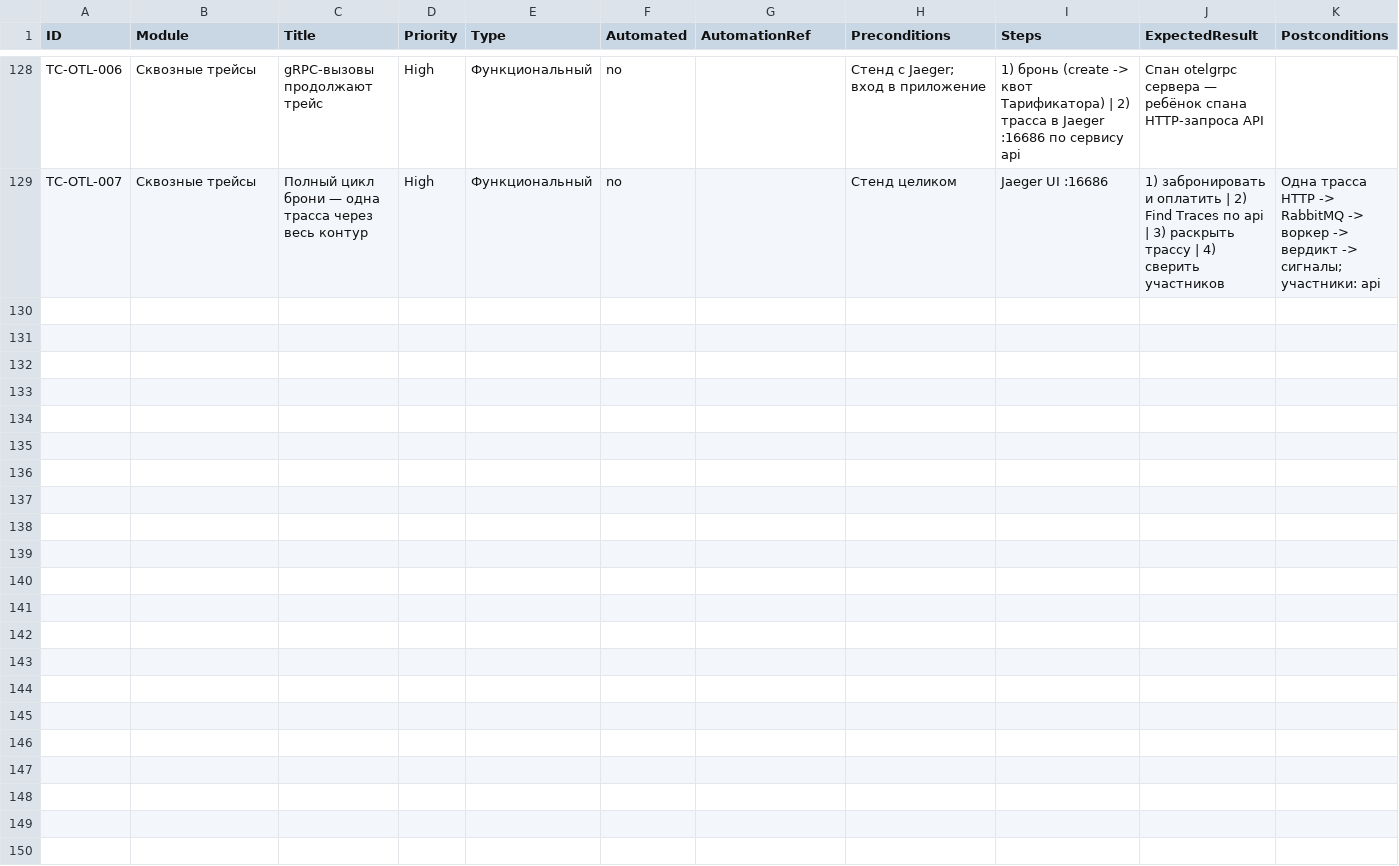
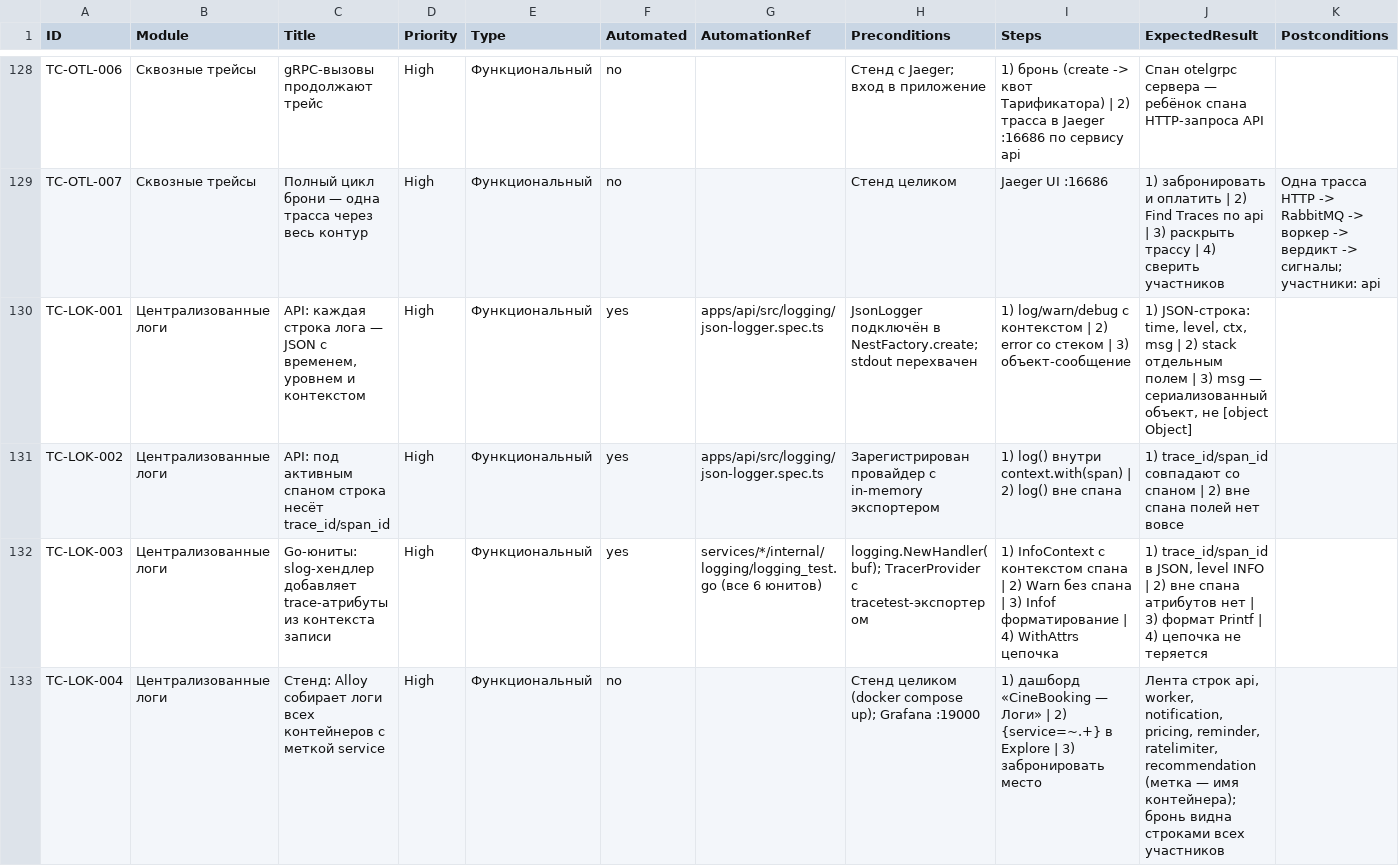
Before and after one commit to Dimas1Barabas/Dimas1Barabas.github.io, a CSV file: fullstackProject/docs/qa/test-cases.csv, drawn as a sheet; only a part is shown, gaps mark what is left out; rows hold the shown columns only; the diff covers the shown part only; the diff names each change by its address in the sheet, - before the commit and + after, or states it on an @@ line.

Commit message:
docs: хвост Loki-этапа — TC-LOK-001..007, CL-23, Loki в README, счётчики
- QA: модуль «Централизованные логи» в трёх выгрузках синхронно (134 кейса,
  126 автотестами, 8 ручных — живой стенд), CL-23: сбор Alloy по метке
  service, level из JSON, корреляция лог-трейс в обе стороны, stop loki/alloy
- тест-план: юниты 293->298 (JSON-логгер API), ручной уровень + Loki/Grafana
- README: раздел «Логи: Loki + Grafana» (стенд, корреляция, гейт, проверки),
  счётчик юнитов 298

```diff
--- a/fullstackProject/docs/qa/test-cases.csv
+++ b/fullstackProject/docs/qa/test-cases.csv
+row 130: TC-LOK-001 | Централизованные логи | API: каждая строка лога — JSON с временем, уровнем и контекстом | High | Функциональный | yes | apps/api/src/logging/json-logger.spec.ts | JsonLogger подключён в NestFactory.create; stdout перехвачен | 1) log/warn/debug с контекстом | 2) error со стеком | 3) объект-сообщение | 1) JSON-строка: time, level, ctx, msg | 2) stack отдельным полем | 3) msg — сериализованный объект, не [object Object]
+row 131: TC-LOK-002 | Централизованные логи | API: под активным спаном строка несёт trace_id/span_id | High | Функциональный | yes | apps/api/src/logging/json-logger.spec.ts | Зарегистрирован провайдер с in-memory экспортером | 1) log() внутри context.with(span) | 2) log() вне спана | 1) trace_id/span_id совпадают со спаном | 2) вне спана полей нет вовсе
+row 132: TC-LOK-003 | Централизованные логи | Go-юниты: slog-хендлер добавляет trace-атрибуты из контекста записи | High | Функциональный | yes | services/*/internal/logging/logging_test.go (все 6 юнитов) | logging.NewHandler(buf); TracerProvider с tracetest-экспортером | 1) InfoContext с контекстом спана | 2) Warn без спана | 3) Infof форматирование | 4) WithAttrs цепочка | 1) trace_id/span_id в JSON, level INFO | 2) вне спана атрибутов нет | 3) формат Printf | 4) цепочка не теряется
+row 133: TC-LOK-004 | Централизованные логи | Стенд: Alloy собирает логи всех контейнеров с меткой service | High | Функциональный | no |  | Стенд целиком (docker compose up); Grafana :19000 | 1) дашборд «CineBooking — Логи» | 2) {service=~.+} в Explore | 3) забронировать место | Лента строк api, worker, notification, pricing, reminder, ratelimiter, recommendation (метка — имя контейнера); бронь видна строками всех участников
```
Also changed, not shown: 3 added rows elsewhere in this file, 5 other files.
